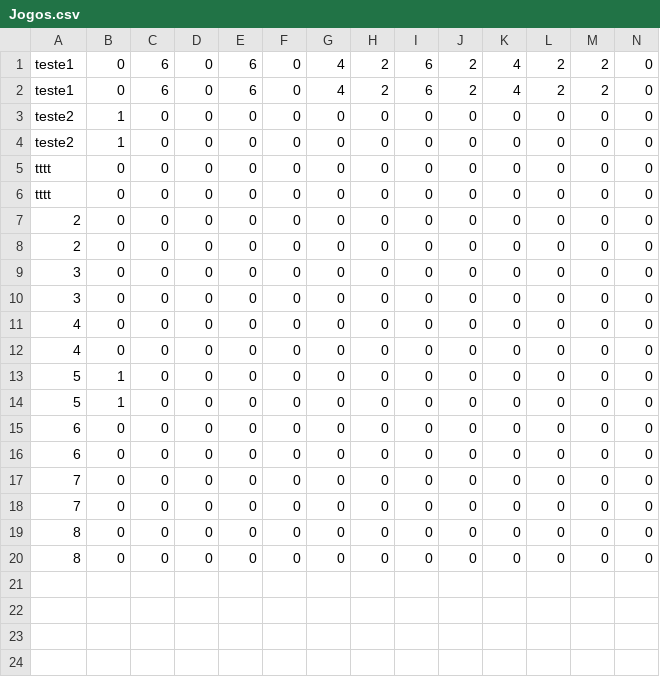
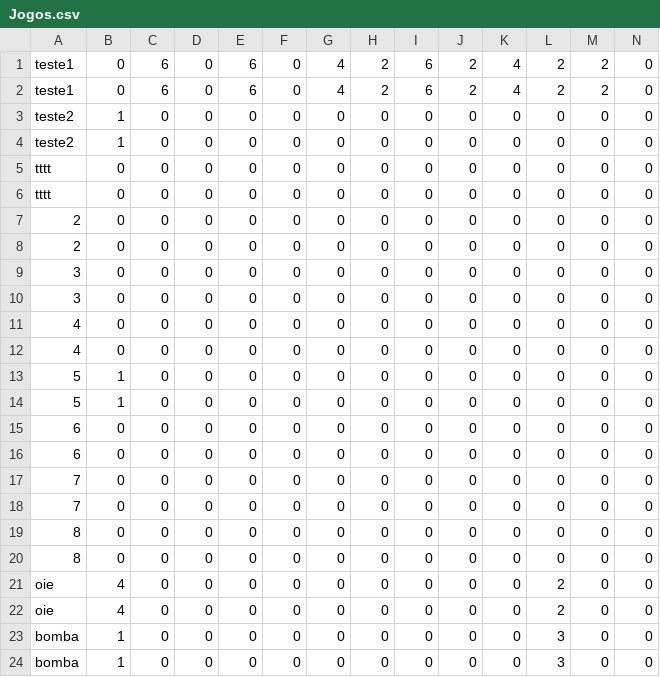
Before and after one commit to leandroohsr/Projeto-Java, a CSV file: src/ClassesJogo/Jogos.csv, drawn as a sheet; only a part is shown; rows hold the shown columns only; the diff names each change by its address in the sheet, - before the commit and + after, or states it on an @@ line.

```diff
--- a/src/ClassesJogo/Jogos.csv
+++ b/src/ClassesJogo/Jogos.csv
+row 21: oie | 4 | 0 | 0 | 0 | 0 | 0 | 0 | 0 | 0 | 0 | 2 | 0 | 0
+row 22: oie | 4 | 0 | 0 | 0 | 0 | 0 | 0 | 0 | 0 | 0 | 2 | 0 | 0
+row 23: bomba | 1 | 0 | 0 | 0 | 0 | 0 | 0 | 0 | 0 | 0 | 3 | 0 | 0
+row 24: bomba | 1 | 0 | 0 | 0 | 0 | 0 | 0 | 0 | 0 | 0 | 3 | 0 | 0
```
Also changed, not shown: 1 other file.
